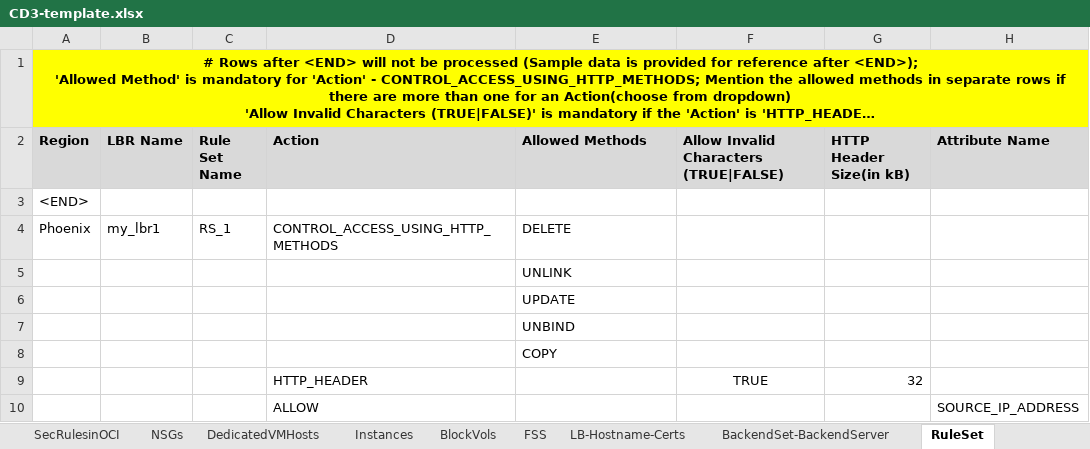
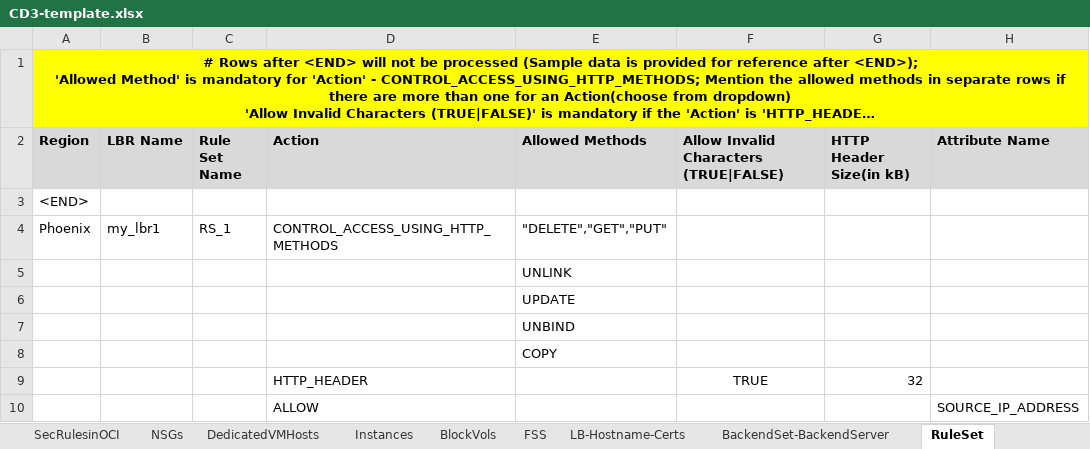
Before and after one commit to oracle-devrel/cd3-automation-toolkit, an Excel workbook: oci_tenancy/SetUpOCI_Via_TF/example/CD3-template.xlsx, sheet RuleSet, drawn as a sheet; only a part is shown; long unchanged cells end in …; values as stored, in another font and other column widths than the file's, no borders; the diff names each change by its address in the sheet, - before the commit and + after, or states it on an @@ line.

Commit message:
Excel Sheet Changes

```diff
--- a/oci_tenancy/SetUpOCI_Via_TF/example/CD3-template.xlsx (sheet RuleSet)
+++ b/oci_tenancy/SetUpOCI_Via_TF/example/CD3-template.xlsx (sheet RuleSet)
-E4 (Allowed Methods): DELETE
+E4 (Allowed Methods): "DELETE","GET","PUT"
```
